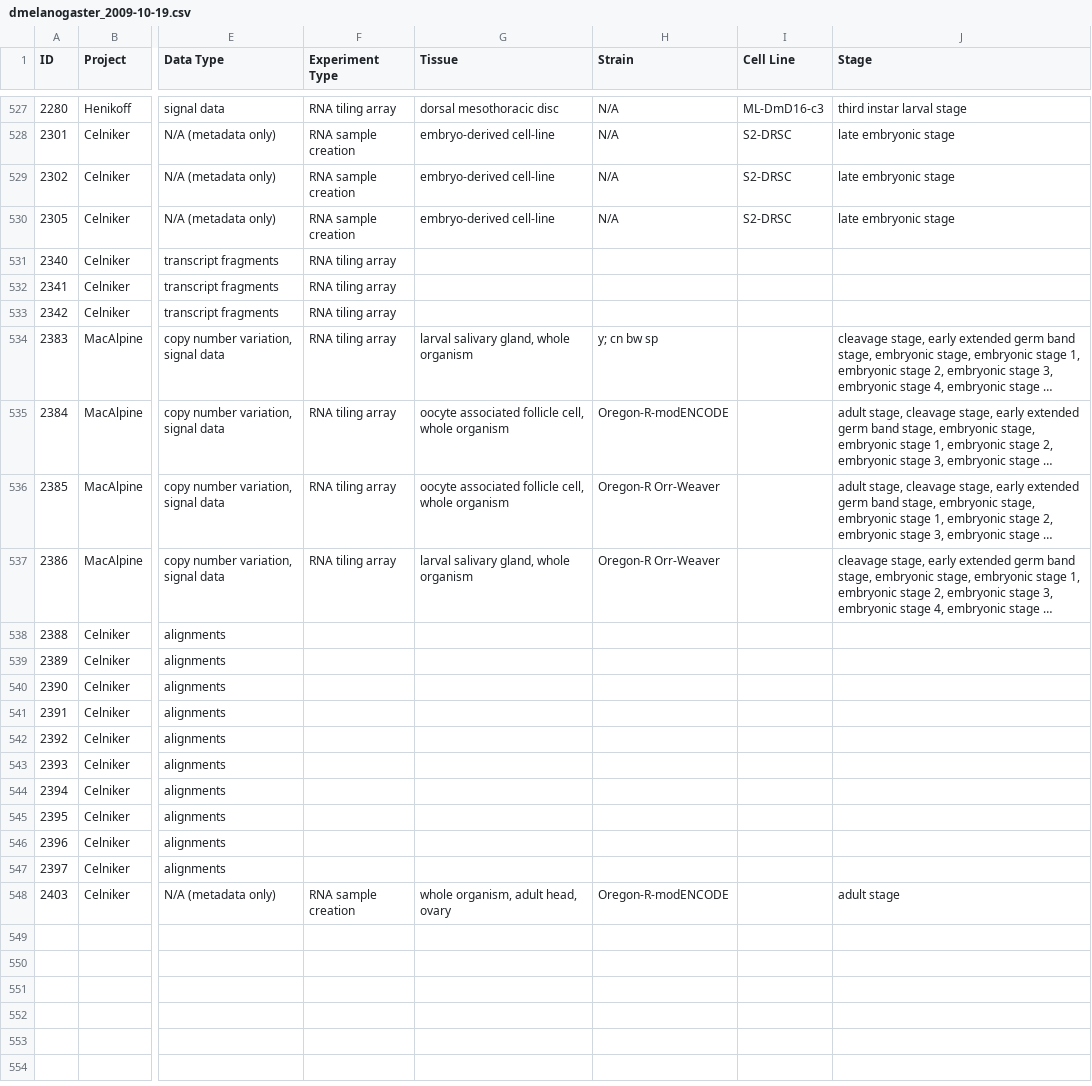
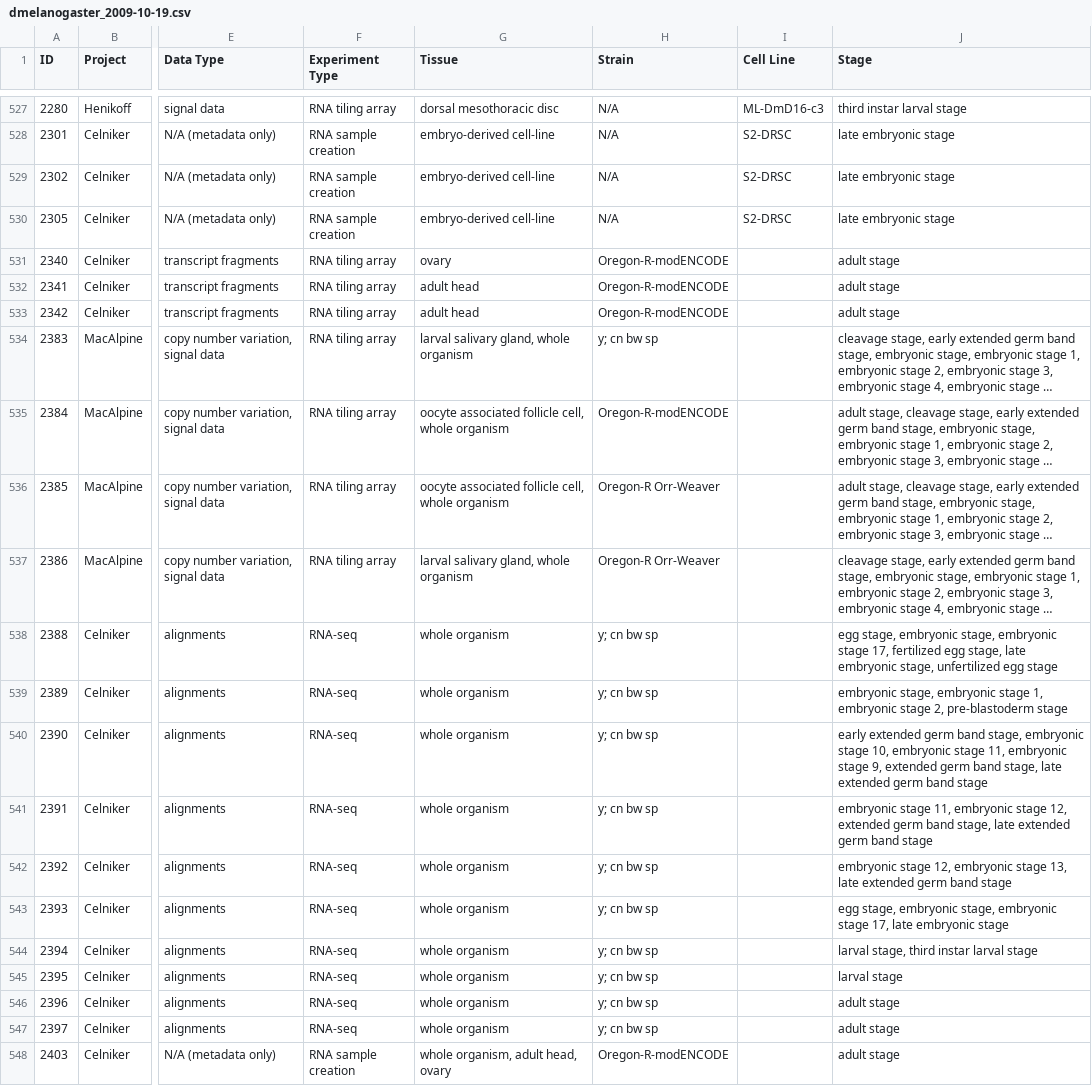
Before and after one commit to modENCODE-DCC/pipeline, a CSV file: submit/config/freeze_data/dmelanogaster_2009-10-19.csv, drawn as a sheet; only a part is shown, gaps mark what is left out; long unchanged cells end in …; the diff covers the shown part only; the diff names each change by its address in the sheet, - before the commit and + after, or states it on an @@ line.

```diff
--- a/submit/config/freeze_data/dmelanogaster_2009-10-19.csv
+++ b/submit/config/freeze_data/dmelanogaster_2009-10-19.csv
-G531 (Tissue): (empty)
+G531 (Tissue): ovary
-H531:H533 (Strain): (empty)
+H531:H533 (Strain): Oregon-R-modENCODE
-J531:J533 (Stage): (empty)
+J531:J533 (Stage): adult stage
-G532:G533 (Tissue): (empty)
+G532:G533 (Tissue): adult head
-F538:F547 (Experiment Type): (empty)
+F538:F547 (Experiment Type): RNA-seq
-G538:G547 (Tissue): (empty)
+G538:G547 (Tissue): whole organism
-H538:H547 (Strain): (empty)
+H538:H547 (Strain): y; cn bw sp
-J538 (Stage): (empty)
+J538 (Stage): egg stage, embryonic stage, embryonic stage 17, fertilized egg stage, late embryonic stage, unfertilized egg stage
-J539 (Stage): (empty)
+J539 (Stage): embryonic stage, embryonic stage 1, embryonic stage 2, pre-blastoderm stage
-J540 (Stage): (empty)
+J540 (Stage): early extended germ band stage, embryonic stage 10, embryonic stage 11, embryonic stage 9, extended germ band stage, late extended germ band stage
-J541 (Stage): (empty)
+J541 (Stage): embryonic stage 11, embryonic stage 12, extended germ band stage, late extended germ band stage
-J542 (Stage): (empty)
+J542 (Stage): embryonic stage 12, embryonic stage 13, late extended germ band stage
-J543 (Stage): (empty)
+J543 (Stage): egg stage, embryonic stage, embryonic stage 17, late embryonic stage
-J544 (Stage): (empty)
+J544 (Stage): larval stage, third instar larval stage
-J545 (Stage): (empty)
+J545 (Stage): larval stage
-J546:J547 (Stage): (empty)
+J546:J547 (Stage): adult stage
```
Also changed, not shown: 83 edited cells elsewhere in this file.
